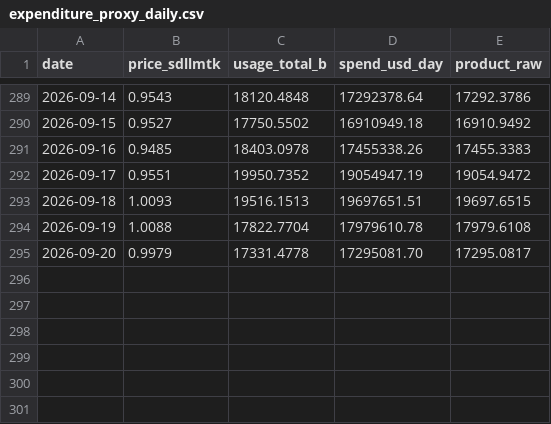
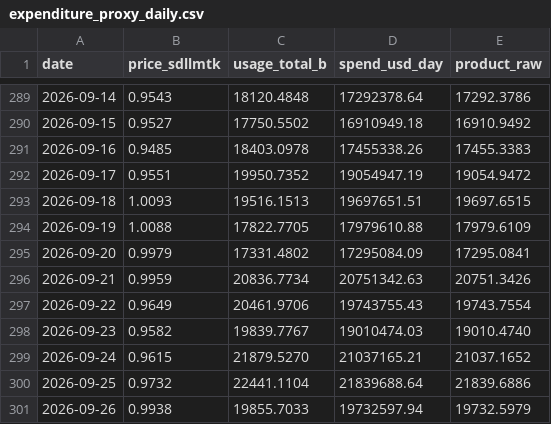
Before and after one commit to novaevo905/llm-market-dashboard, a CSV file: scripts/expenditure_proxy_daily.csv, drawn as a sheet; only a part is shown, gaps mark what is left out.

```diff
--- a/scripts/expenditure_proxy_daily.csv
+++ b/scripts/expenditure_proxy_daily.csv
@@ -293,3 +293,9 @@ date,price_sdllmtk,usage_total_b,spend_usd_day,product_raw
 2026-09-18,1.0093,19516.1513,19697651.51,19697.6515
-2026-09-19,1.0088,17822.7704,17979610.78,17979.6108
-2026-09-20,0.9979,17331.4778,17295081.70,17295.0817
+2026-09-19,1.0088,17822.7705,17979610.88,17979.6109
+2026-09-20,0.9979,17331.4802,17295084.09,17295.0841
+2026-09-21,0.9959,20836.7734,20751342.63,20751.3426
+2026-09-22,0.9649,20461.9706,19743755.43,19743.7554
+2026-09-23,0.9582,19839.7767,19010474.03,19010.4740
+2026-09-24,0.9615,21879.5270,21037165.21,21037.1652
+2026-09-25,0.9732,22441.1104,21839688.64,21839.6886
+2026-09-26,0.9938,19855.7033,19732597.94,19732.5979
```
Also changed, not shown: scripts/openrouter_usage_daily.csv, scripts/sdllmtk_daily.csv, 2 other files.
